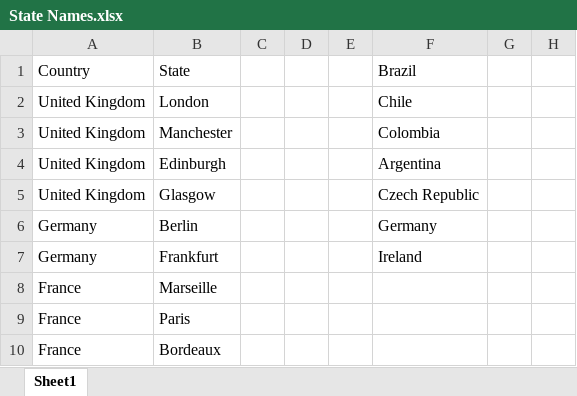
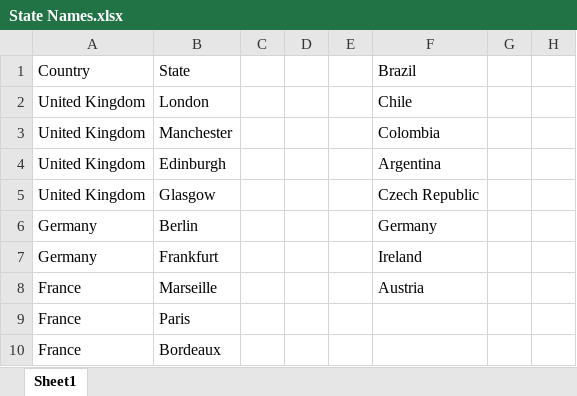
Before and after one commit to Satbir6/BOT-for-form-filling, an Excel workbook: State Names.xlsx, sheet Sheet1, drawn as a sheet; only a part is shown; values as stored, in another font and other column widths than the file's, no borders; charts and pictures not drawn; the diff names each change by its address in the sheet, - before the commit and + after, or states it on an @@ line.

```diff
--- a/State Names.xlsx (sheet Sheet1)
+++ b/State Names.xlsx (sheet Sheet1)
-F8: (empty)
+F8: Austria
```
Also changed, not shown: charts or pictures, Successful_Submissions.xlsx, 6 other files.
